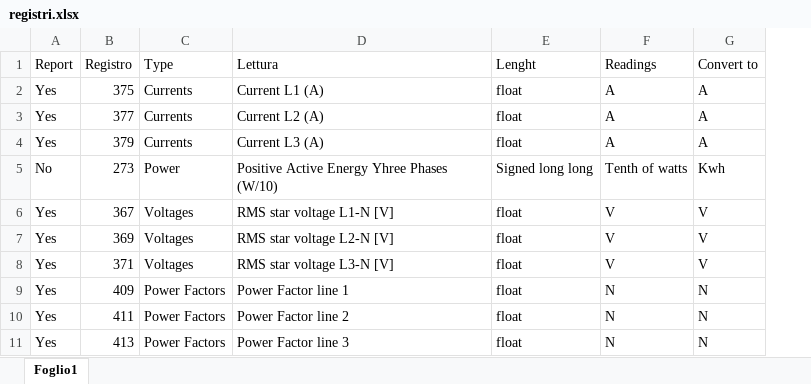
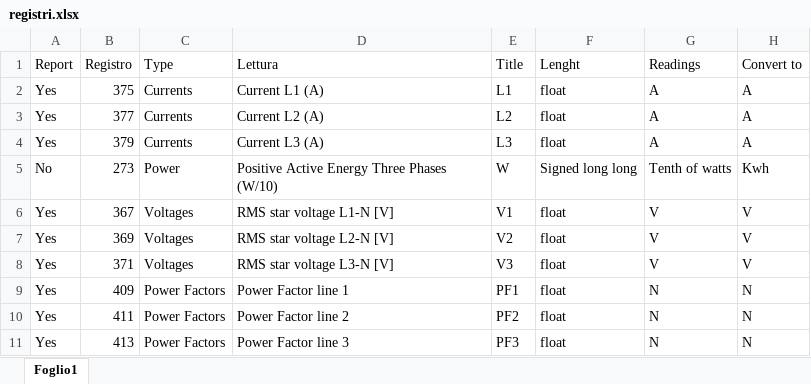
Before and after one commit to maxuser74/EnergyMeters, an Excel workbook: registri.xlsx, sheet Foglio1, drawn as a sheet; values as stored, in another font and other column widths than the file's, no borders; the diff names each change by its address in the sheet, - before the commit and + after, or states it on an @@ line.

```diff
--- a/registri.xlsx (sheet Foglio1)
+++ b/registri.xlsx (sheet Foglio1)
+column E (Title), rows 2-11: L1 | L2 | L3 | W | V1 | V2 | V3 | PF1 | PF2 | PF3
-D5 (Lettura): Positive Active Energy Yhree Phases (W/10)
+D5 (Lettura): Positive Active Energy Three Phases (W/10)
```
Also changed, not shown: Utenze.xlsx, 4 other files.
